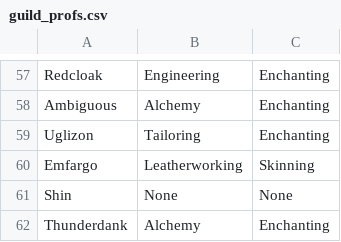
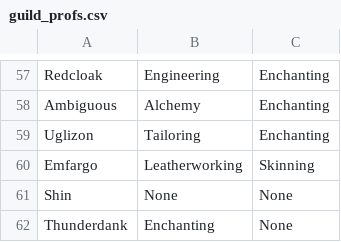
Before and after one commit to MyazakiKarazhan/Phased, a CSV file: guild_profs.csv, drawn as a sheet; only a part is shown, gaps mark what is left out.

Commit message:
Auto-update

```diff
--- a/guild_profs.csv
+++ b/guild_profs.csv
@@ -61,2 +61,2 @@ Emfargo, Leatherworking, Skinning
 Shin, None, None
-Thunderdank, Alchemy, Enchanting
+Thunderdank, Enchanting, None
```
